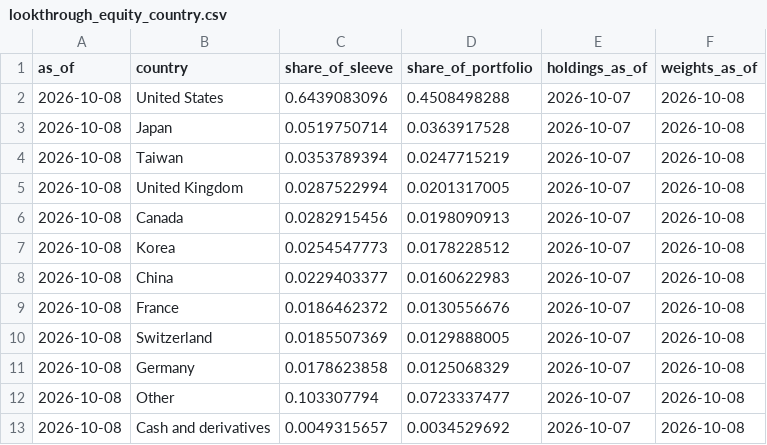
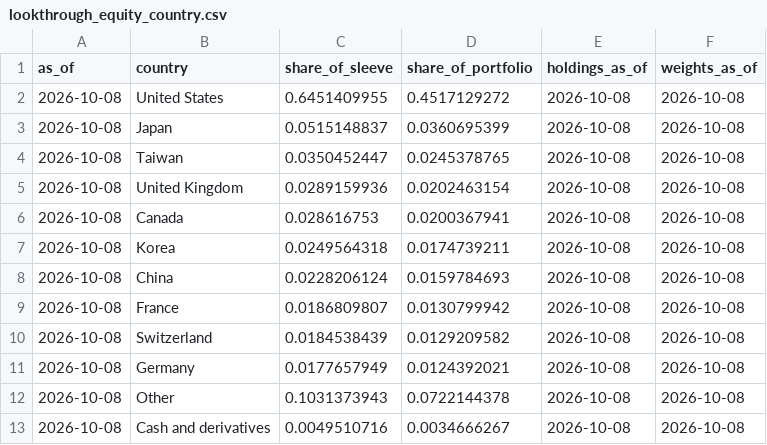
Before and after one commit to ochofer/rules-based-portfolio, a CSV file: outputs/lookthrough_equity_country.csv, drawn as a sheet.

```diff
--- a/outputs/lookthrough_equity_country.csv
+++ b/outputs/lookthrough_equity_country.csv
@@ -1,13 +1,13 @@
 as_of,country,share_of_sleeve,share_of_portfolio,holdings_as_of,weights_as_of
-2026-10-08,United States,0.6439083096,0.4508498288,2026-10-07,2026-10-08
-2026-10-08,Japan,0.0519750714,0.0363917528,2026-10-07,2026-10-08
-2026-10-08,Taiwan,0.0353789394,0.0247715219,2026-10-07,2026-10-08
-2026-10-08,United Kingdom,0.0287522994,0.0201317005,2026-10-07,2026-10-08
-2026-10-08,Canada,0.0282915456,0.0198090913,2026-10-07,2026-10-08
-2026-10-08,Korea,0.0254547773,0.0178228512,2026-10-07,2026-10-08
-2026-10-08,China,0.0229403377,0.0160622983,2026-10-07,2026-10-08
-2026-10-08,France,0.0186462372,0.0130556676,2026-10-07,2026-10-08
-2026-10-08,Switzerland,0.0185507369,0.0129888005,2026-10-07,2026-10-08
-2026-10-08,Germany,0.0178623858,0.0125068329,2026-10-07,2026-10-08
-2026-10-08,Other,0.103307794,0.0723337477,2026-10-07,2026-10-08
-2026-10-08,Cash and derivatives,0.0049315657,0.0034529692,2026-10-07,2026-10-08
+2026-10-08,United States,0.6451409955,0.4517129272,2026-10-08,2026-10-08
+2026-10-08,Japan,0.0515148837,0.0360695399,2026-10-08,2026-10-08
+2026-10-08,Taiwan,0.0350452447,0.0245378765,2026-10-08,2026-10-08
+2026-10-08,United Kingdom,0.0289159936,0.0202463154,2026-10-08,2026-10-08
+2026-10-08,Canada,0.028616753,0.0200367941,2026-10-08,2026-10-08
+2026-10-08,Korea,0.0249564318,0.0174739211,2026-10-08,2026-10-08
+2026-10-08,China,0.0228206124,0.0159784693,2026-10-08,2026-10-08
+2026-10-08,France,0.0186809807,0.0130799942,2026-10-08,2026-10-08
+2026-10-08,Switzerland,0.0184538439,0.0129209582,2026-10-08,2026-10-08
+2026-10-08,Germany,0.0177657949,0.0124392021,2026-10-08,2026-10-08
+2026-10-08,Other,0.1031373943,0.0722144378,2026-10-08,2026-10-08
+2026-10-08,Cash and derivatives,0.0049510716,0.0034666267,2026-10-08,2026-10-08
```
Also changed, not shown: outputs/lookthrough_currency.csv, outputs/lookthrough_equity_region.csv, 4 other files.
